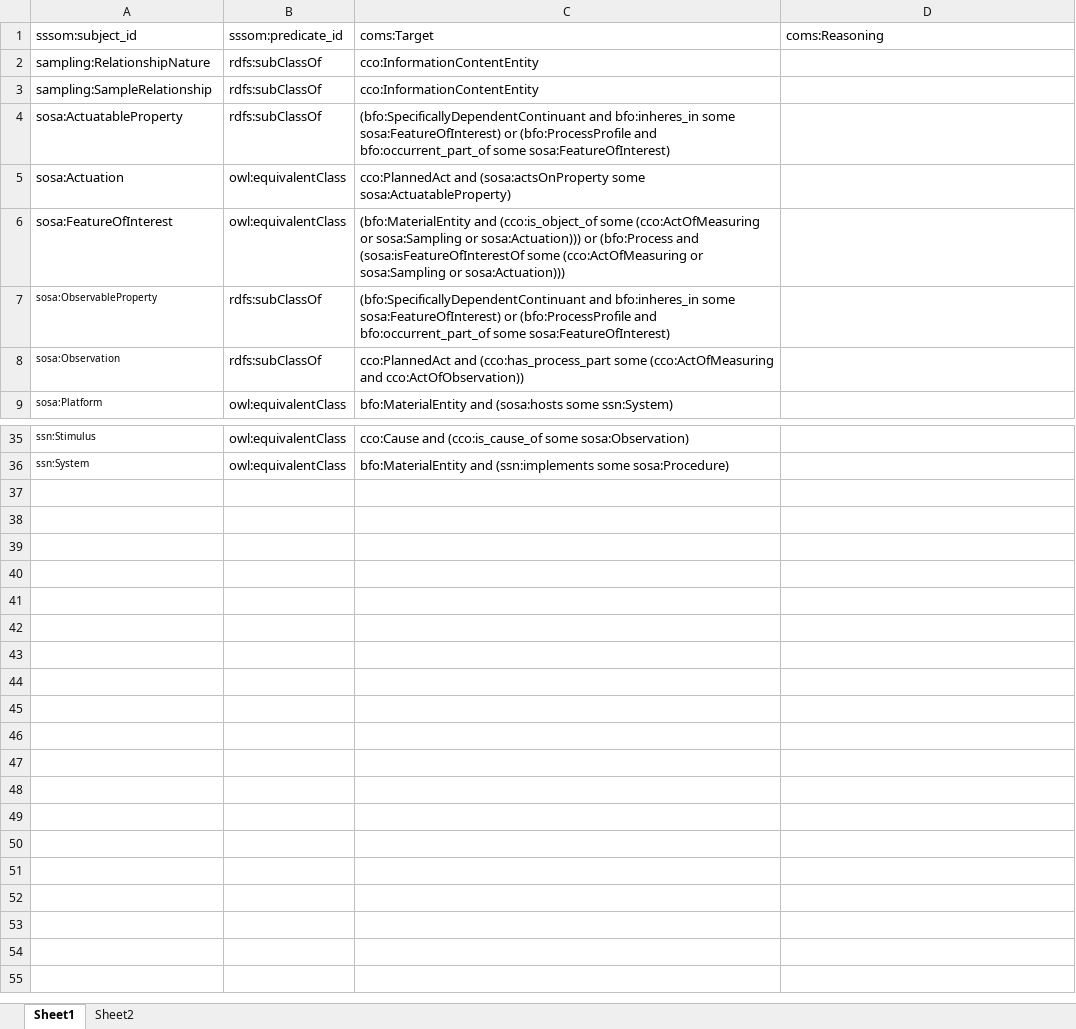
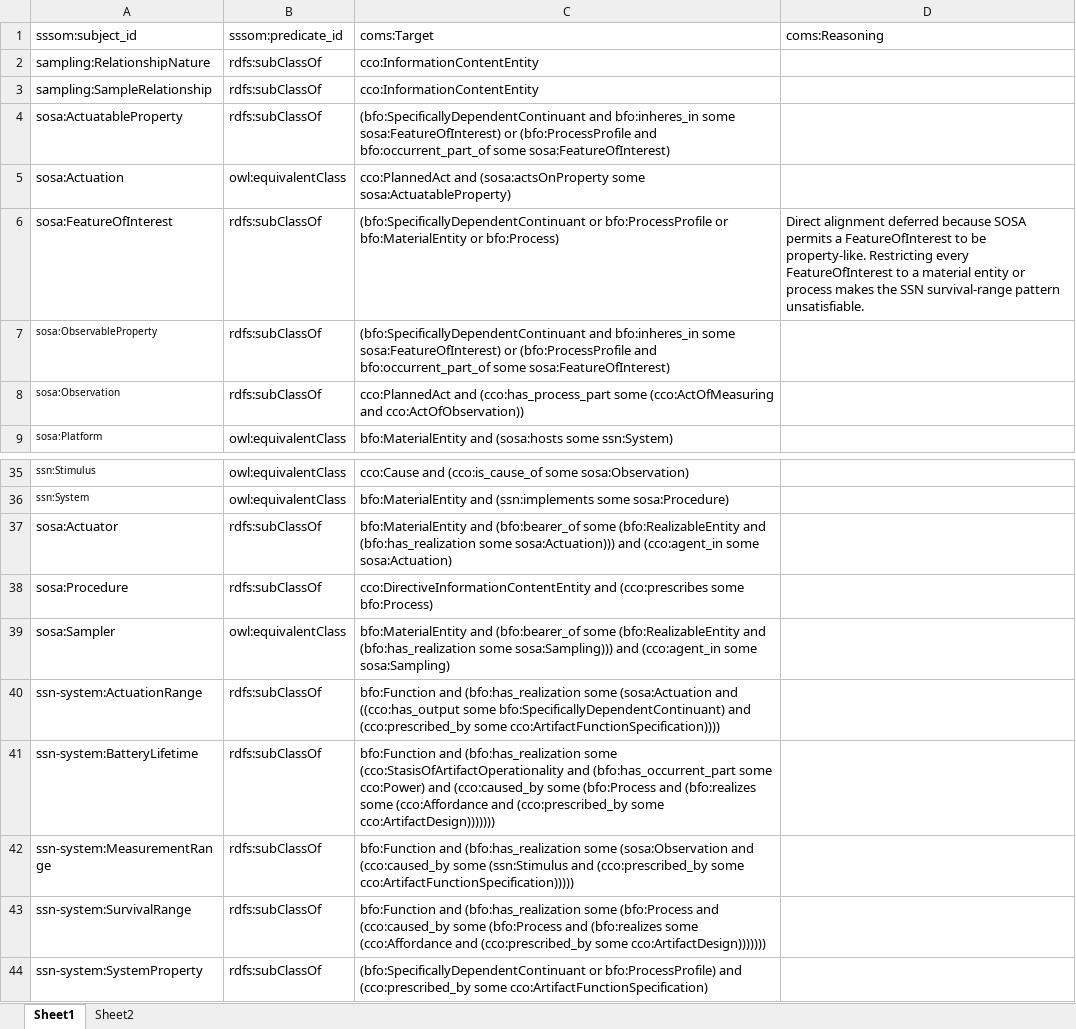
Before and after one commit to BFO-Mappings/SSN-to-BFO, an Excel workbook: mappings/SSN2BFO-COMS.xlsx, sheet Sheet1, drawn as a sheet; only a part is shown, gaps mark what is left out; values as stored, in another font and other column widths than the file's, no borders; the diff names each change by its address in the sheet, - before the commit and + after, or states it on an @@ line.

Commit message:
Update COMS workbook mappings

```diff
--- a/mappings/SSN2BFO-COMS.xlsx (sheet Sheet1)
+++ b/mappings/SSN2BFO-COMS.xlsx (sheet Sheet1)
-B6 (sssom:predicate_id): owl:equivalentClass
+B6 (sssom:predicate_id): rdfs:subClassOf
-C6 (coms:Target): (bfo:MaterialEntity and (cco:is_object_of some (cco:ActOfMeasuring or sosa:Sampling or sosa:Actuation))) or (bfo:Process and (sosa:isFeatureOfInterestOf some (cco:ActOfMeasuring or sosa:Sampling or sosa:Actuation)))
+C6 (coms:Target): (bfo:SpecificallyDependentContinuant or bfo:ProcessProfile or bfo:MaterialEntity or bfo:Process)
-D6 (coms:Reasoning): (empty)
+D6 (coms:Reasoning): Direct alignment deferred because SOSA permits a FeatureOfInterest to be property-like. Restricting every FeatureOfInterest to a material entity or process makes the SSN survival-range pattern unsatisfiable.
+row 37: sosa:Actuator | rdfs:subClassOf | bfo:MaterialEntity and (bfo:bearer_of some (bfo:RealizableEntity and (bfo:has_realization some sosa:Actuation))) and (cco:agent_in some sosa:Actuation)
+row 38: sosa:Procedure | rdfs:subClassOf | cco:DirectiveInformationContentEntity and (cco:prescribes some bfo:Process)
+row 39: sosa:Sampler | owl:equivalentClass | bfo:MaterialEntity and (bfo:bearer_of some (bfo:RealizableEntity and (bfo:has_realization some sosa:Sampling))) and (cco:agent_in some sosa:Sampling)
+row 40: ssn-system:ActuationRange | rdfs:subClassOf | bfo:Function and (bfo:has_realization some (sosa:Actuation and ((cco:has_output some bfo:SpecificallyDependentContinuant) and (cco:prescribed_by some cco:ArtifactFunctionSpecification))))
+row 41: ssn-system:BatteryLifetime | rdfs:subClassOf | bfo:Function and (bfo:has_realization some (cco:StasisOfArtifactOperationality and (bfo:has_occurrent_part some cco:Power) and (cco:caused_by some (bfo:Process and (bfo:realizes some (cco:Affordance and (cco:prescribed_by some cco:ArtifactDesign)))))))
+row 42: ssn-system:MeasurementRange | rdfs:subClassOf | bfo:Function and (bfo:has_realization some (sosa:Observation and (cco:caused_by some (ssn:Stimulus and (cco:prescribed_by some cco:ArtifactFunctionSpecification)))))
+row 43: ssn-system:SurvivalRange | rdfs:subClassOf | bfo:Function and (bfo:has_realization some (bfo:Process and (cco:caused_by some (bfo:Process and (bfo:realizes some (cco:Affordance and (cco:prescribed_by some cco:ArtifactDesign)))))))
+row 44: ssn-system:SystemProperty | rdfs:subClassOf | (bfo:SpecificallyDependentContinuant or bfo:ProcessProfile) and (cco:prescribed_by some cco:ArtifactFunctionSpecification)
```
Also changed, not shown: sheet Sheet2, 4 other files.
